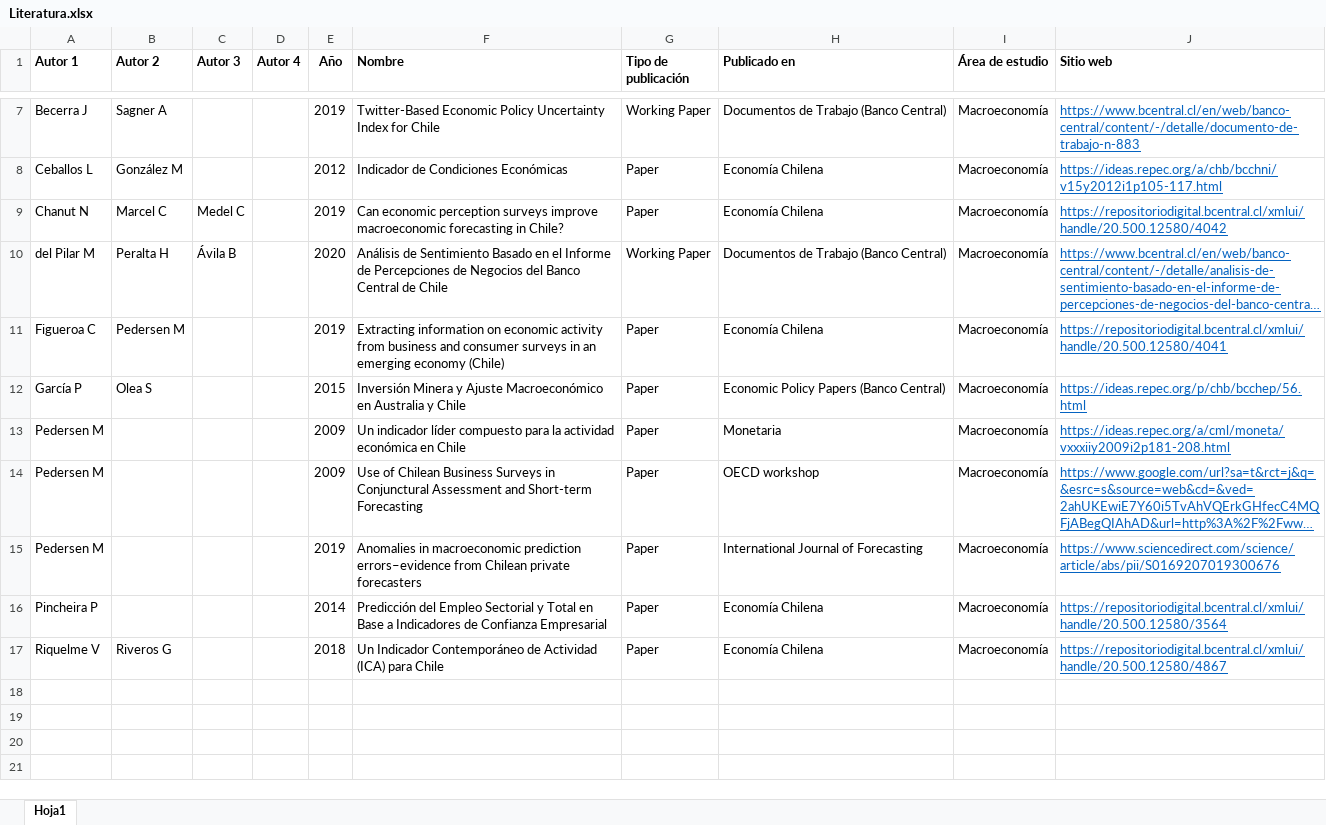
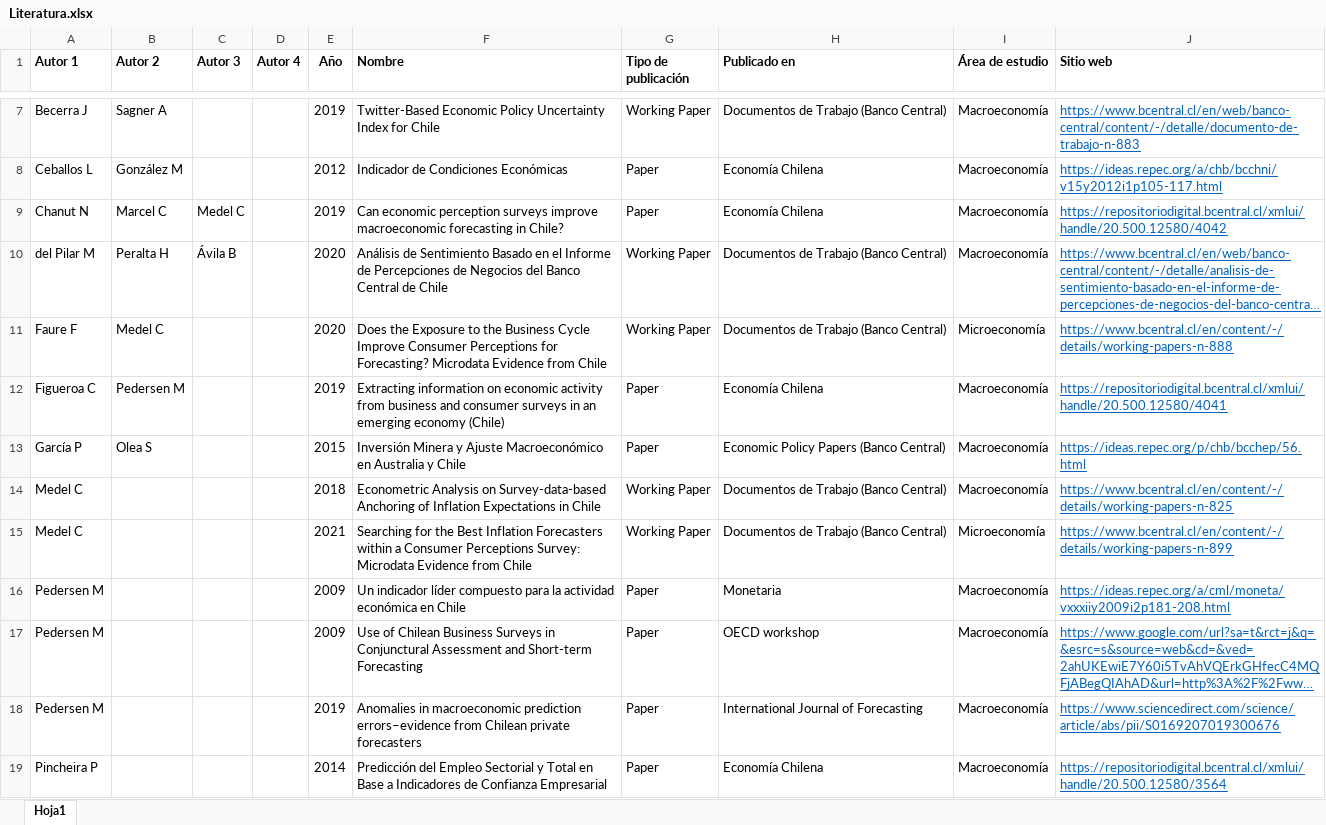
Before and after one commit to percepcioneseconomicas/indices, an Excel workbook: Literatura.xlsx, sheet Hoja1, drawn as a sheet; only a part is shown, gaps mark what is left out; the shorter side is filled out with more unchanged rows; long unchanged cells end in …; values as stored, in another font and other column widths than the file's, no borders; the diff names each change by its address in the sheet, - before the commit and + after, or states it on an @@ line.

Commit message:
Add files via upload
Literatura actualizada

```diff
--- a/Literatura.xlsx (sheet Hoja1)
+++ b/Literatura.xlsx (sheet Hoja1)
+row 11: Faure F | Medel C |  |  | 2020 | Does the Exposure to the Business Cycle Improve Consumer Perceptions for Forecasting? Microdata Evidence from Chile | Working Paper | Documentos de Trabajo (Banco Central) | Microeconomía | https://www.bcentral.cl/en/content/-/details/working-papers-n-888
+row 14: Medel C |  |  |  | 2018 | Econometric Analysis on Survey-data-based Anchoring of Inflation Expectations in Chile | Working Paper | Documentos de Trabajo (Banco Central) | Macroeconomía | https://www.bcentral.cl/en/content/-/details/working-papers-n-825
+row 15: Medel C |  |  |  | 2021 | Searching for the Best Inflation Forecasters within a Consumer Perceptions Survey: Microdata Evidence from Chile | Working Paper | Documentos de Trabajo (Banco Central) | Microeconomía | https://www.bcentral.cl/en/content/-/details/working-papers-n-899
```
